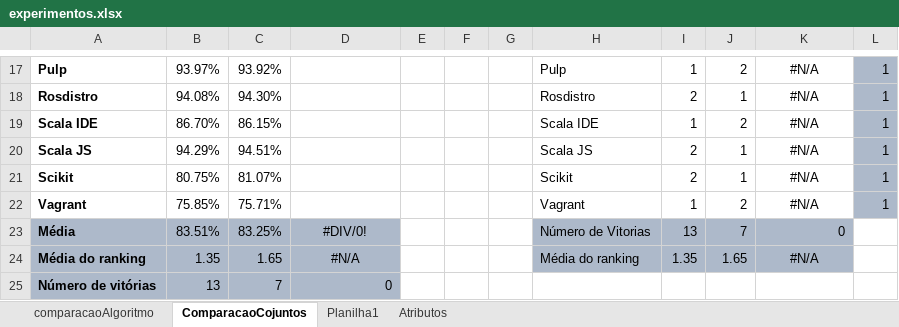
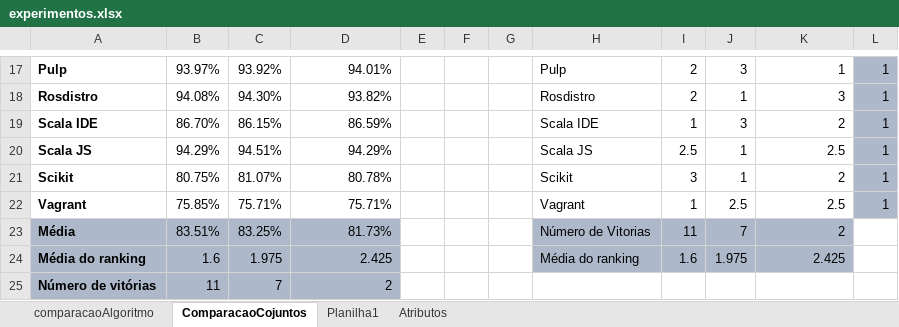
Before and after one commit to mscmateus/tcc, an Excel workbook: TCC/experimentos3/resultados/experimentos.xlsx, sheet ComparacaoCojuntos, drawn as a sheet; only a part is shown, gaps mark what is left out; values as stored, in another font and other column widths than the file's, no borders; the diff covers the shown part only; the diff names each change by its address in the sheet, - before the commit and + after, or states it on an @@ line.

```diff
--- a/TCC/experimentos3/resultados/experimentos.xlsx (sheet ComparacaoCojuntos)
+++ b/TCC/experimentos3/resultados/experimentos.xlsx (sheet ComparacaoCojuntos)
-D17: (empty)
+D17: 94.01%
-I17: 1
+I17: 2
-J17: 2
+J17: 3
-K17:K22 alignment: center
+K17:K22 alignment: right
-K17: #N/A
+K17: 1
-D18: (empty)
+D18: 93.82%
-K18: #N/A
+K18: 3
-D19: (empty)
+D19: 86.59%
-J19: 2
+J19: 3
-K19: #N/A
+K19: 2
-D20: (empty)
+D20: 94.29%
-I20: 2
+I20: 2.5
-K20: #N/A
+K20: 2.5
-D21: (empty)
+D21: 80.78%
-I21: 2
+I21: 3
-K21: #N/A
+K21: 2
-D22: (empty)
+D22: 75.71%
-J22: 2
+J22: 2.5
-K22: #N/A
+K22: 2.5
-D23: #DIV/0!
+D23: 81.73%
-D23:D24 alignment: center
+D23:D24 alignment: right
-I23: 13
+I23: 11
-K23: 0
+K23: 2
-B24: 1.35
+B24: 1.6
-C24: 1.65
+C24: 1.975
-D24: #N/A
+D24: 2.425
-I24: 1.35
+I24: 1.6
-J24: 1.65
+J24: 1.975
-K24: #N/A
+K24: 2.425
-K24 alignment: center
+K24 alignment: right
-B25: 13
+B25: 11
-D25: 0
+D25: 2
```
Also changed, not shown: 36 edited cells and cell formats elsewhere in this sheet.
